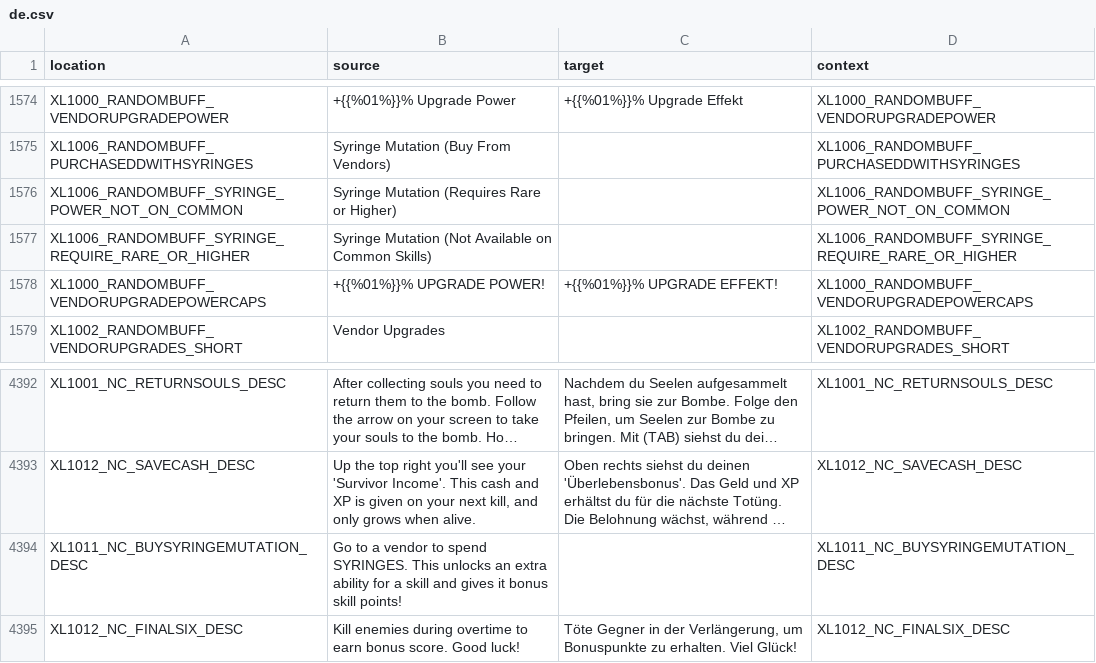
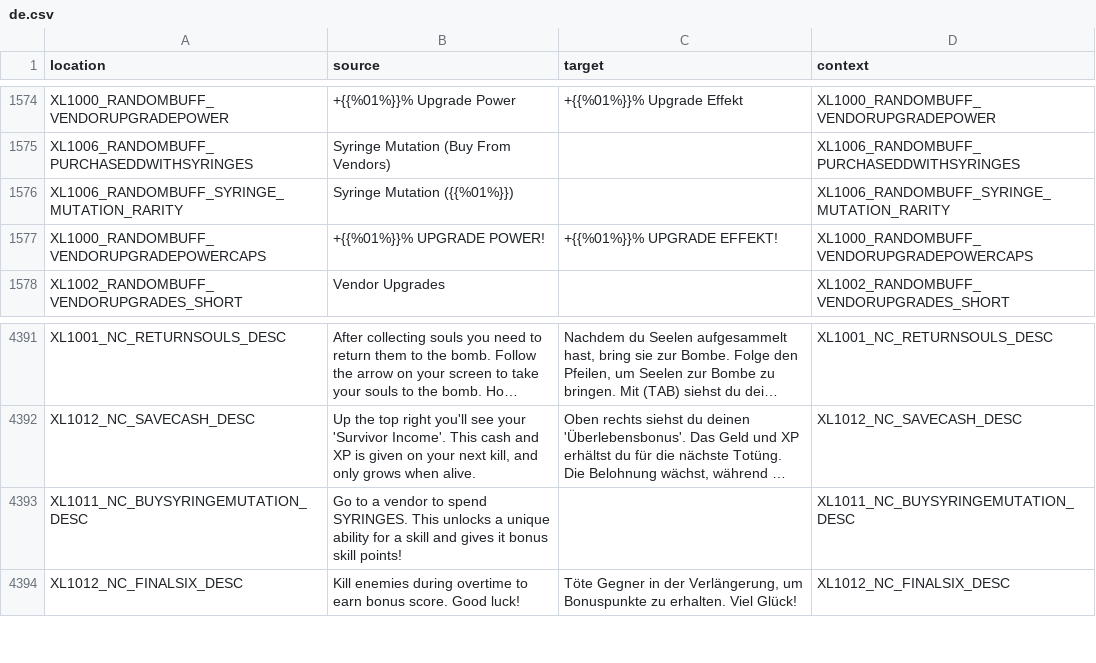
Before and after one commit to bencelot/GeneshiftTranslations, a CSV file: de.csv, drawn as a sheet; only a part is shown, gaps mark what is left out; long unchanged cells end in …; removed rows and columns are numbered as before the commit, all else as after; the diff names each change by its address in the sheet, - before the commit and + after, or states it on an @@ line.

```diff
--- a/de.csv
+++ b/de.csv
-row 1576: XL1006_RANDOMBUFF_SYRINGE_POWER_NOT_ON_COMMON | Syringe Mutation (Requires Rare or Higher) |  | XL1006_RANDOMBUFF_SYRINGE_POWER_NOT_ON_COMMON
-row 1577: XL1006_RANDOMBUFF_SYRINGE_REQUIRE_RARE_OR_HIGHER | Syringe Mutation (Not Available on Common Skills) |  | XL1006_RANDOMBUFF_SYRINGE_REQUIRE_RARE_OR_HIGHER
+row 1576: XL1006_RANDOMBUFF_SYRINGE_MUTATION_RARITY | Syringe Mutation ({{%01%}}) |  | XL1006_RANDOMBUFF_SYRINGE_MUTATION_RARITY
-B4393 (source): …This unlocks an extra ability for…
+B4393 (source): …This unlocks a unique ability for…
```
Also changed, not shown: en.csv, es_AR.csv, 4 other files.
